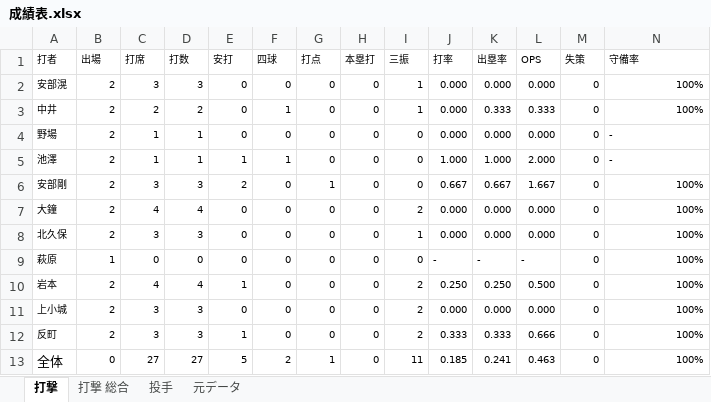
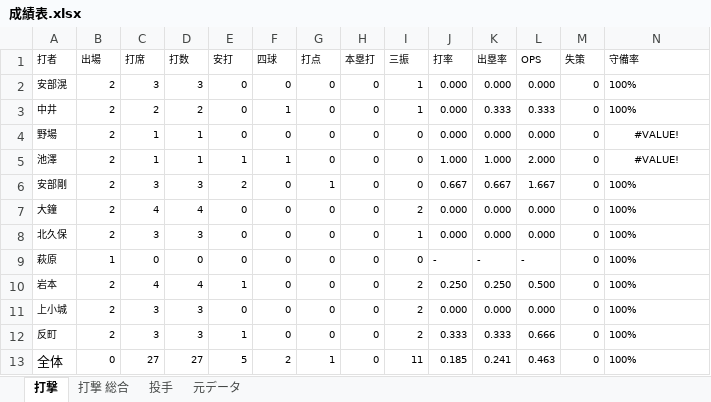
Before and after one commit to beta-zelkova/25, an Excel workbook: 成績表.xlsx, sheet 打撃, drawn as a sheet; values as stored, in another font and other column widths than the file's, no borders; the diff names each change by its address in the sheet, - before the commit and + after, or states it on an @@ line.

```diff
--- a/成績表.xlsx (sheet 打撃)
+++ b/成績表.xlsx (sheet 打撃)
-N2:N3 alignment: right
+N2:N3 alignment: left
-N4:N5 (守備率): -
+N4:N5 (守備率): #VALUE!
-N4:N5 alignment: left
+N4:N5 alignment: center
-N6:N13 alignment: right
+N6:N13 alignment: left
```
Also changed, not shown: 2 other files.
